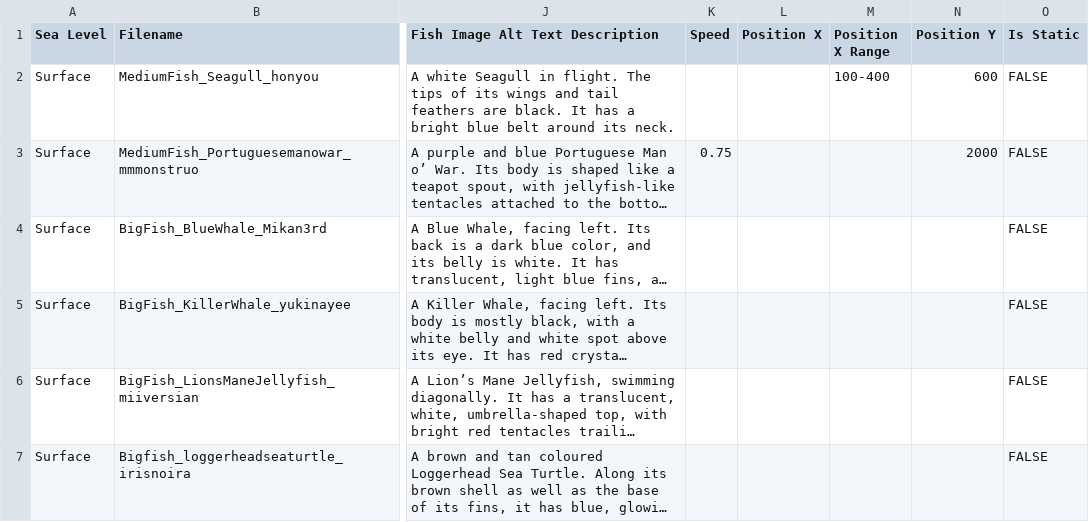
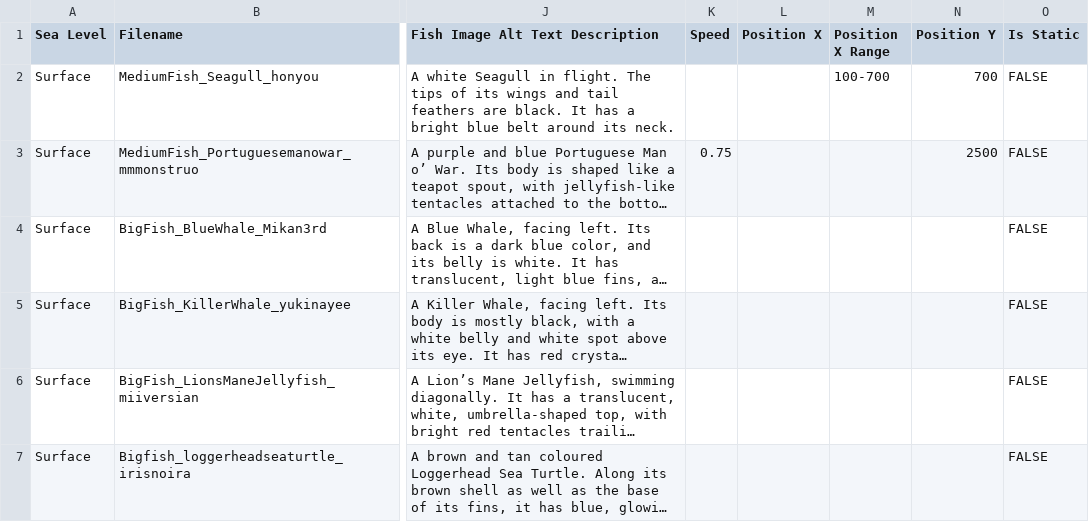
Before and after one commit to elysiumdelivery/altare-aquarium, a CSV file: fish.csv, drawn as a sheet; only a part is shown, gaps mark what is left out; long unchanged cells end in …; the diff names each change by its address in the sheet, - before the commit and + after, or states it on an @@ line.

Commit message:
updating Altare size

```diff
--- a/fish.csv
+++ b/fish.csv
-M2 (Position X Range): 100-400
+M2 (Position X Range): 100-700
-N2 (Position Y): 600
+N2 (Position Y): 700
-N3 (Position Y): 2000
+N3 (Position Y): 2500
```
Also changed, not shown: 2 other files.
